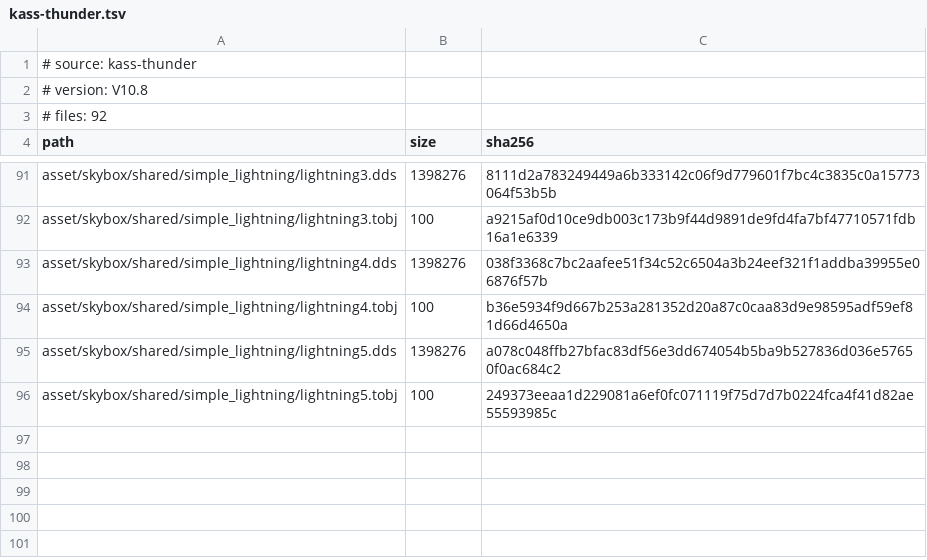
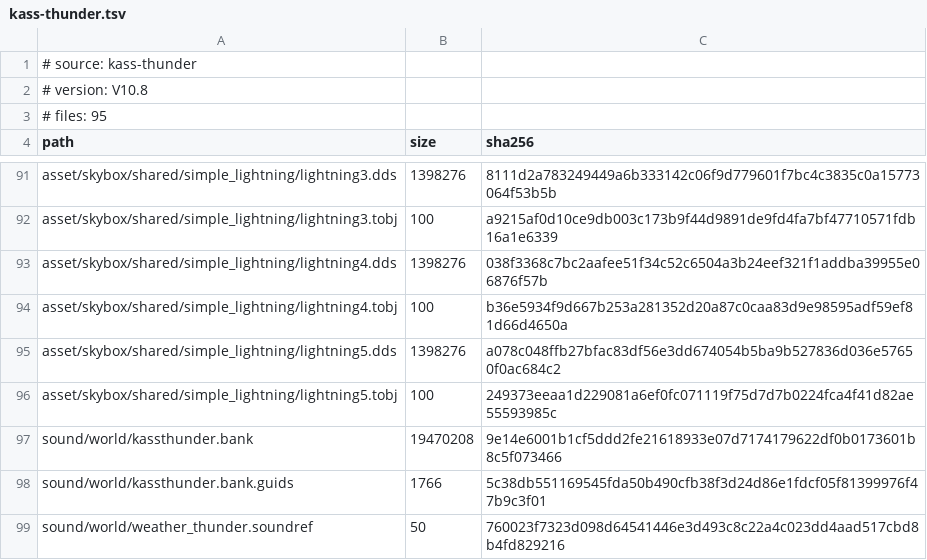
Before and after one commit to DevilDogTG/ETS2.Mods.DriveDogs.World, a TSV file: lock/kass-thunder.tsv, drawn as a sheet; only a part is shown, gaps mark what is left out.

```diff
--- a/lock/kass-thunder.tsv
+++ b/lock/kass-thunder.tsv
@@ -2,3 +2,3 @@
 # version: V10.8
-# files: 92
+# files: 95
 path	size	sha256
@@ -96 +96,4 @@ asset/skybox/shared/simple_lightning/lightning5.dds	1398276	a078c048ffb27bfac83d
 asset/skybox/shared/simple_lightning/lightning5.tobj	100	249373eeaa1d229081a6ef0fc071119f75d7d7b0224fca4f41d82ae55593985c
+sound/world/kassthunder.bank	19470208	9e14e6001b1cf5ddd2fe21618933e07d7174179622df0b0173601b8c5f073466
+sound/world/kassthunder.bank.guids	1766	5c38db551169545fda50b490cfb38f3d24d86e1fdcf05f81399976f47b9c3f01
+sound/world/weather_thunder.soundref	50	760023f7323d098d64541446e3d493c8c22a4c023dd4aad517cbd8b4fd829216
```
Also changed, not shown: lock/collisions.tsv, lock/realistic-rain.tsv, 5 other files.
